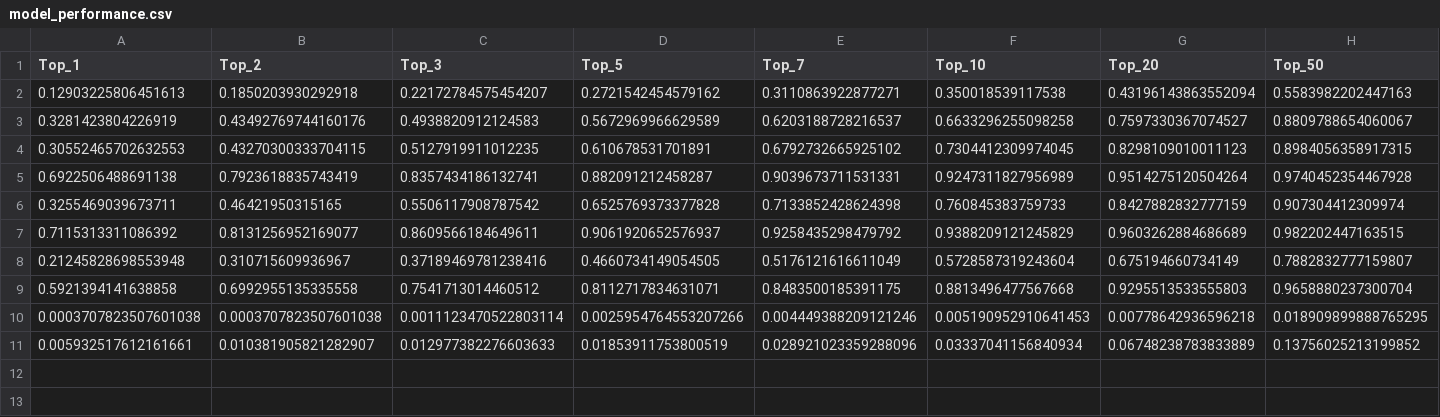
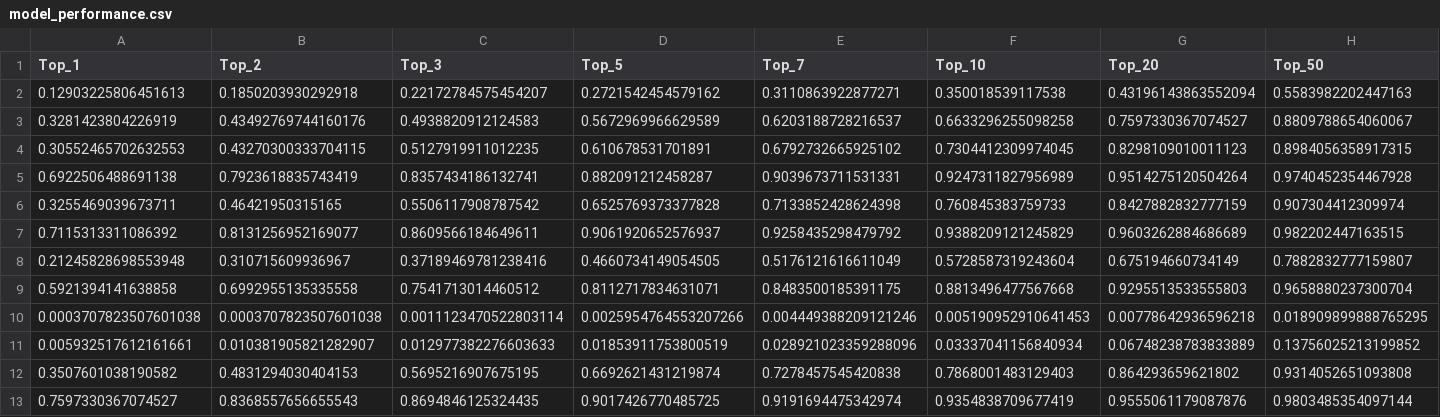
Before and after one commit to gomgomigom/MuseumChatbot, a CSV file: module/eval/model_performance.csv, drawn as a sheet; only a part is shown; rows hold the shown columns only; the diff names each change by its address in the sheet, - before the commit and + after, or states it on an @@ line.

```diff
--- a/module/eval/model_performance.csv
+++ b/module/eval/model_performance.csv
+row 12: 0.3507601038190582 | 0.4831294030404153 | 0.5695216907675195 | 0.6692621431219874 | 0.7278457545420838 | 0.7868001483129403 | 0.864293659621802 | 0.9314052651093808
+row 13: 0.7597330367074527 | 0.8368557656655543 | 0.8694846125324435 | 0.9017426770485725 | 0.9191694475342974 | 0.9354838709677419 | 0.9555061179087876 | 0.9803485354097144
```
Also changed, not shown: 4 other files.
